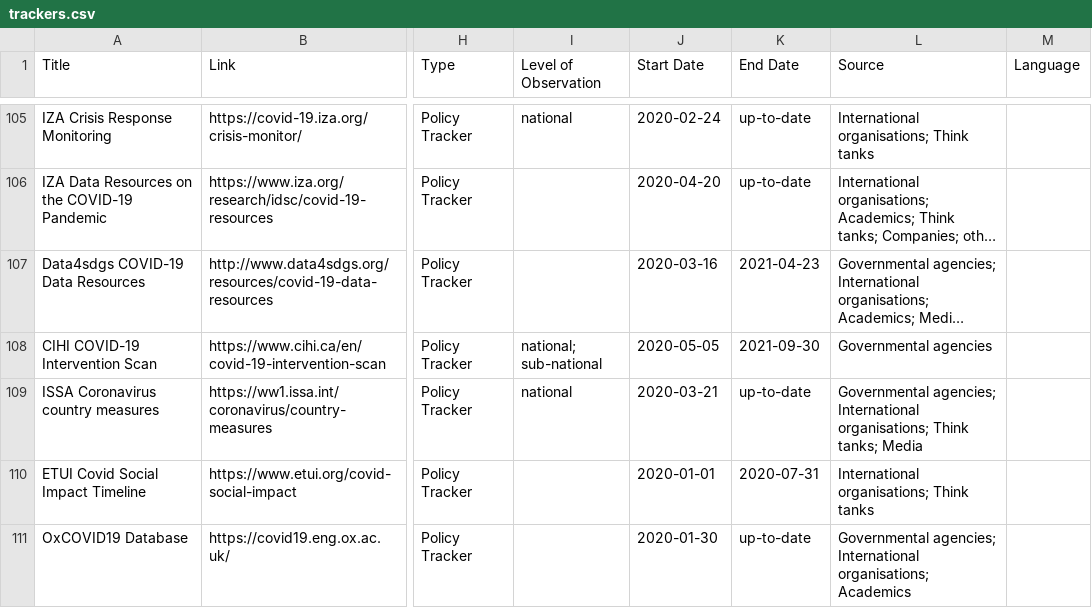
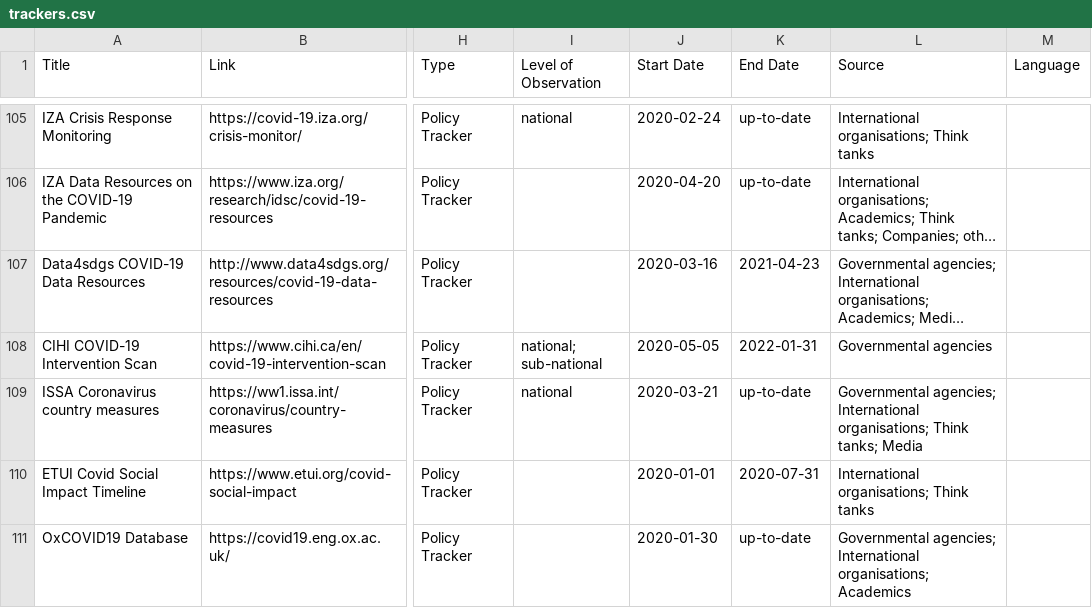
Before and after one commit to lukaslehner/supertracker, a CSV file: _data/trackers.csv, drawn as a sheet; only a part is shown, gaps mark what is left out; long unchanged cells end in …; the diff names each change by its address in the sheet, - before the commit and + after, or states it on an @@ line.

Commit message:
Update: CIHI Intervention Scan time coverage

```diff
--- a/_data/trackers.csv
+++ b/_data/trackers.csv
-K108 (End Date): 2021-09-30
+K108 (End Date): 2022-01-31
```
